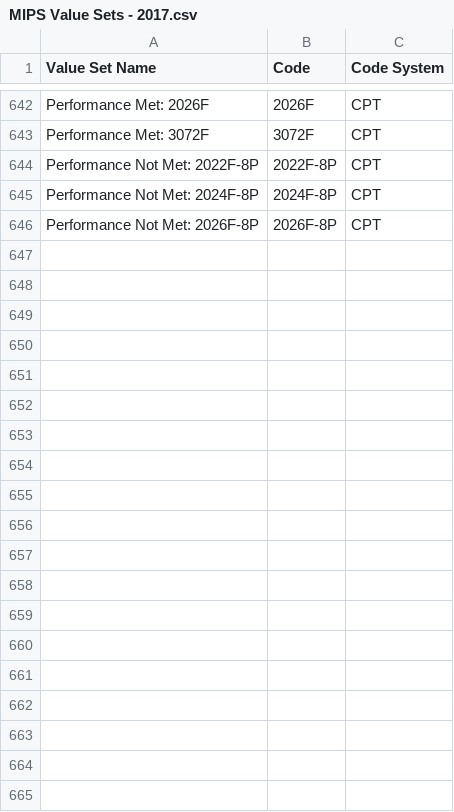
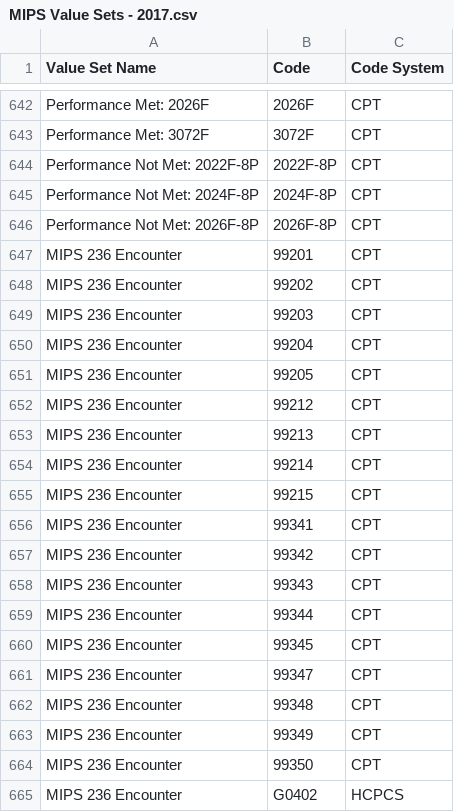
Before and after one commit to hpmsnell/measures, a CSV file: value_sets/MIPS Value Sets - 2017.csv, drawn as a sheet; only a part is shown, gaps mark what is left out; the diff covers the shown part only.

Commit message:
Added MIPS 236 to MIPS value sets

```diff
--- a/value_sets/MIPS Value Sets - 2017.csv
+++ b/value_sets/MIPS Value Sets - 2017.csv
@@ -646 +646,20 @@ Performance Not Met: 2024F-8P,2024F-8P,CPT
 Performance Not Met: 2026F-8P,2026F-8P,CPT
+MIPS 236 Encounter,99201,CPT
+MIPS 236 Encounter,99202,CPT
+MIPS 236 Encounter,99203,CPT
+MIPS 236 Encounter,99204,CPT
+MIPS 236 Encounter,99205,CPT
+MIPS 236 Encounter,99212,CPT
+MIPS 236 Encounter,99213,CPT
+MIPS 236 Encounter,99214,CPT
+MIPS 236 Encounter,99215,CPT
+MIPS 236 Encounter,99341,CPT
+MIPS 236 Encounter,99342,CPT
+MIPS 236 Encounter,99343,CPT
+MIPS 236 Encounter,99344,CPT
+MIPS 236 Encounter,99345,CPT
+MIPS 236 Encounter,99347,CPT
+MIPS 236 Encounter,99348,CPT
+MIPS 236 Encounter,99349,CPT
+MIPS 236 Encounter,99350,CPT
+MIPS 236 Encounter, G0402,HCPCS
```
Also changed, not shown: 9 added rows elsewhere in this file.
